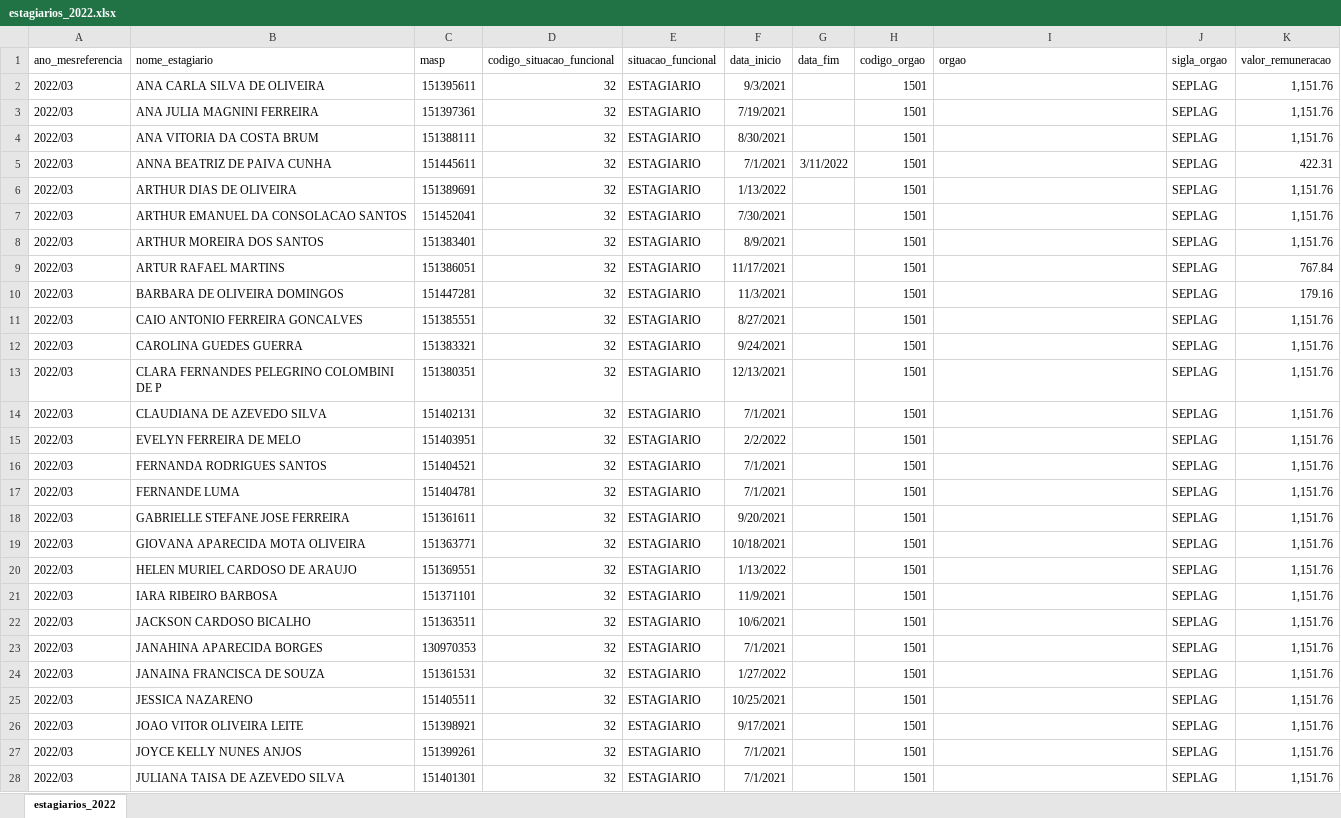
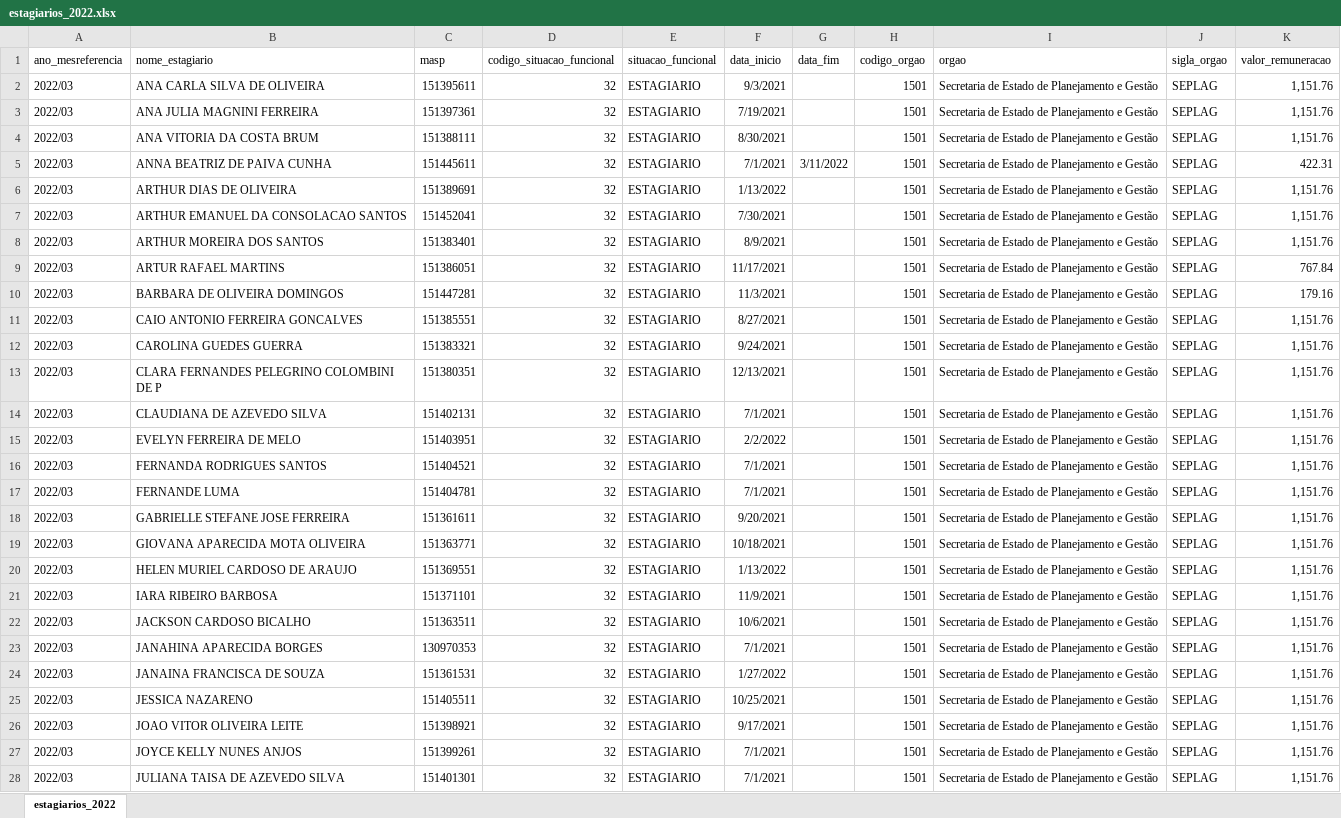
Before and after one commit to transparencia-mg/estagiarios, an Excel workbook: upload/estagiarios_2022.xlsx, sheet estagiarios_2022, drawn as a sheet; only a part is shown; values as stored, in another font and other column widths than the file's, no borders; the diff covers the shown part only; the diff names each change by its address in the sheet, - before the commit and + after, or states it on an @@ line.

```diff
--- a/upload/estagiarios_2022.xlsx (sheet estagiarios_2022)
+++ b/upload/estagiarios_2022.xlsx (sheet estagiarios_2022)
-I2:I28 (orgao): (empty)
+I2:I28 (orgao): Secretaria de Estado de Planejamento e Gestão
```
Also changed, not shown: 510 edited cells elsewhere in this sheet, upload/estagiarios_2023.xlsx, upload/estagiarios_2024.xlsx, 1 other file.
